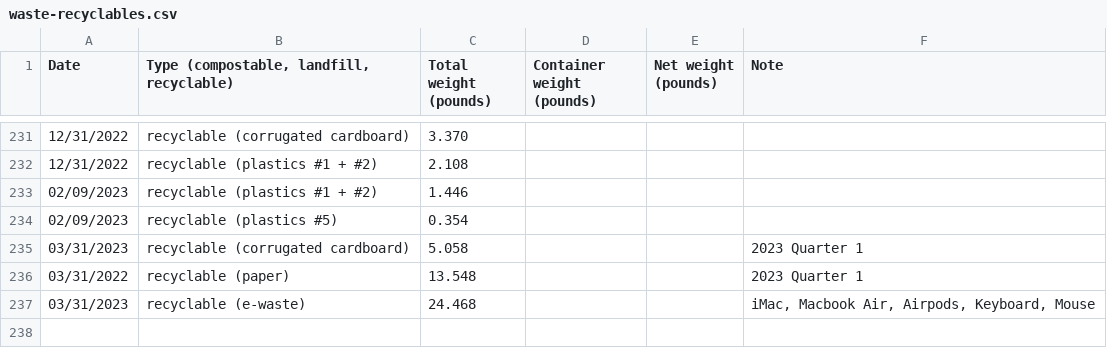
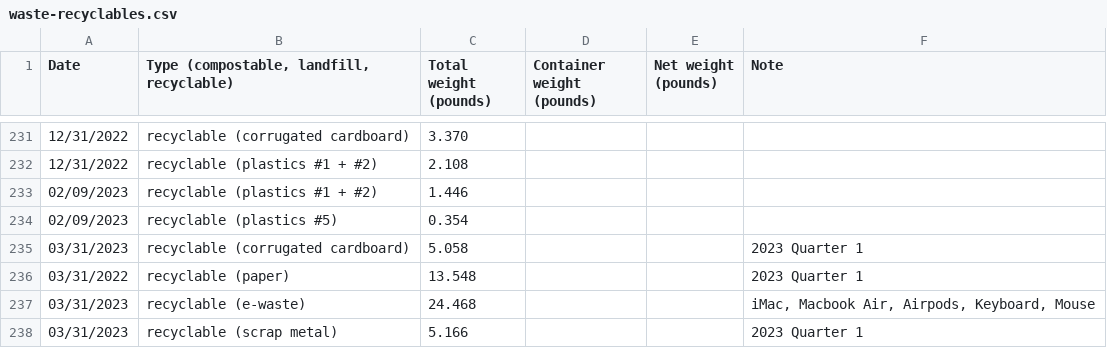
Before and after one commit to markoleszczak/markoleszczak.com, a CSV file: data/waste-recyclables.csv, drawn as a sheet; only a part is shown, gaps mark what is left out; the diff names each change by its address in the sheet, - before the commit and + after, or states it on an @@ line.

Commit message:
Update waste-recyclables.csv

```diff
--- a/data/waste-recyclables.csv
+++ b/data/waste-recyclables.csv
+row 238: 03/31/2023 | recyclable (scrap metal) | 5.166 |  |  | 2023 Quarter 1
```
